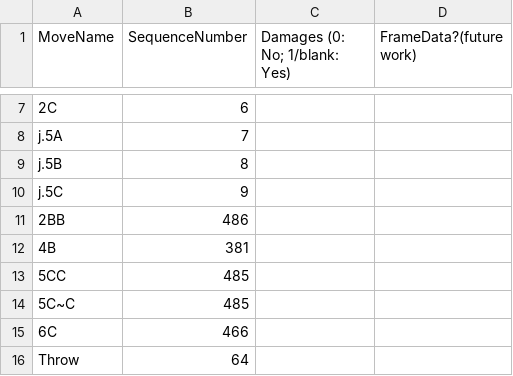
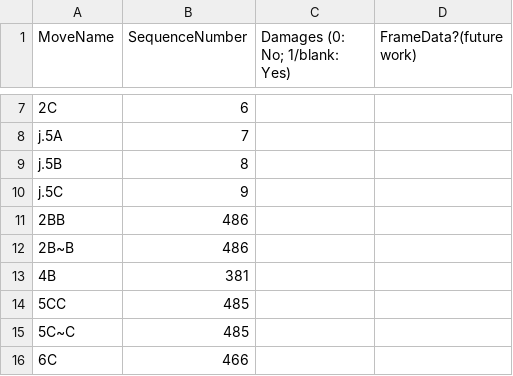
Before and after one commit to Rhekar/CCCasterWebsite, a CSV file: seqlists/C-Kohaku.csv, drawn as a sheet; only a part is shown, gaps mark what is left out; the shorter side is filled out with more unchanged rows.

Commit message:
update c-koha 2bb

```diff
--- a/seqlists/C-Kohaku.csv
+++ b/seqlists/C-Kohaku.csv
@@ -11,2 +11,3 @@ j.5C,9,,
 2BB,486,,
+2B~B,486,,
 4B,381,,
```
